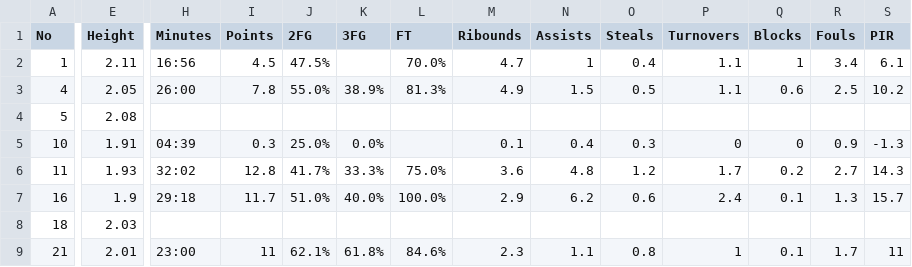
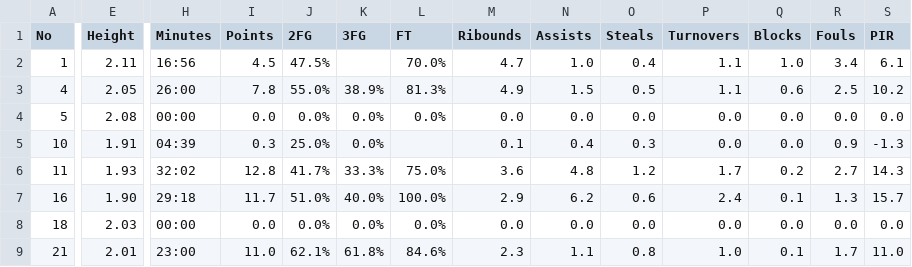
Before and after one commit to tiglifatih/a2-tiglifatih, a CSV file: a2_input.csv, drawn as a sheet; only a part is shown, gaps mark what is left out; the diff covers the shown part only; the diff names each change by its address in the sheet, - before the commit and + after, or states it on an @@ line.

```diff
--- a/a2_input.csv
+++ b/a2_input.csv
-N2 (Assists): 1
+N2 (Assists): 1.0
-Q2 (Blocks): 1
+Q2 (Blocks): 1.0
-H4 (Minutes): (empty)
+H4 (Minutes): 00:00
-I4 (Points): (empty)
+I4 (Points): 0.0
-J4 (2FG): (empty)
+J4 (2FG): 0.0%
-K4 (3FG): (empty)
+K4 (3FG): 0.0%
-L4 (FT): (empty)
+L4 (FT): 0.0%
-M4 (Ribounds): (empty)
+M4 (Ribounds): 0.0
-N4 (Assists): (empty)
+N4 (Assists): 0.0
-O4 (Steals): (empty)
+O4 (Steals): 0.0
-P4 (Turnovers): (empty)
+P4 (Turnovers): 0.0
-Q4 (Blocks): (empty)
+Q4 (Blocks): 0.0
-R4 (Fouls): (empty)
+R4 (Fouls): 0.0
-S4 (PIR): (empty)
+S4 (PIR): 0.0
-P5 (Turnovers): 0
+P5 (Turnovers): 0.0
-Q5 (Blocks): 0
+Q5 (Blocks): 0.0
-E7 (Height): 1.9
+E7 (Height): 1.90
-H8 (Minutes): (empty)
+H8 (Minutes): 00:00
-I8 (Points): (empty)
+I8 (Points): 0.0
-J8 (2FG): (empty)
+J8 (2FG): 0.0%
-K8 (3FG): (empty)
+K8 (3FG): 0.0%
-L8 (FT): (empty)
+L8 (FT): 0.0%
-M8 (Ribounds): (empty)
+M8 (Ribounds): 0.0
-N8 (Assists): (empty)
+N8 (Assists): 0.0
-O8 (Steals): (empty)
+O8 (Steals): 0.0
-P8 (Turnovers): (empty)
+P8 (Turnovers): 0.0
-Q8 (Blocks): (empty)
+Q8 (Blocks): 0.0
-R8 (Fouls): (empty)
+R8 (Fouls): 0.0
-S8 (PIR): (empty)
+S8 (PIR): 0.0
-I9 (Points): 11
+I9 (Points): 11.0
-P9 (Turnovers): 1
+P9 (Turnovers): 1.0
-S9 (PIR): 11
+S9 (PIR): 11.0
```
Also changed, not shown: 31 edited cells elsewhere in this file, 3 other files.
